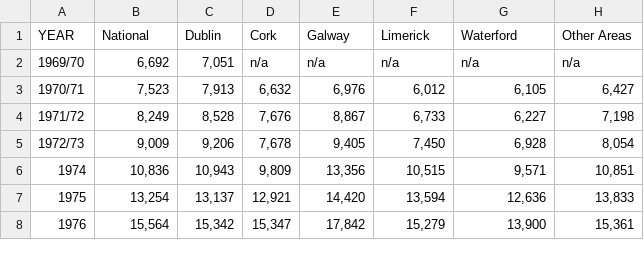
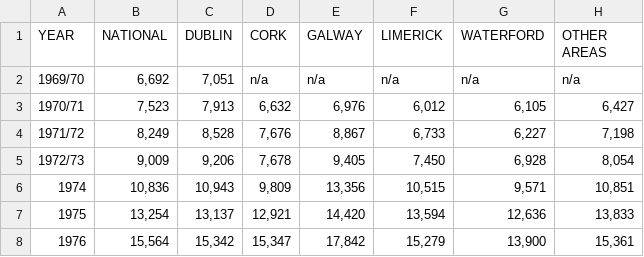
Before and after one commit to taaanmay/KDE-Group-K, a CSV file: data/AnnualNewPropertyPrices.csv, drawn as a sheet; only a part is shown; the diff names each change by its address in the sheet, - before the commit and + after, or states it on an @@ line.

Commit message:
Uplifted New Property Prices mapping

```diff
--- a/data/AnnualNewPropertyPrices.csv
+++ b/data/AnnualNewPropertyPrices.csv
-B1: National
+B1: NATIONAL
-C1: Dublin
+C1: DUBLIN
-D1: Cork
+D1: CORK
-E1: Galway
+E1: GALWAY
-F1: Limerick
+F1: LIMERICK
-G1: Waterford
+G1: WATERFORD
-H1: Other Areas
+H1: OTHER AREAS
```
Also changed, not shown: 45 other files.
